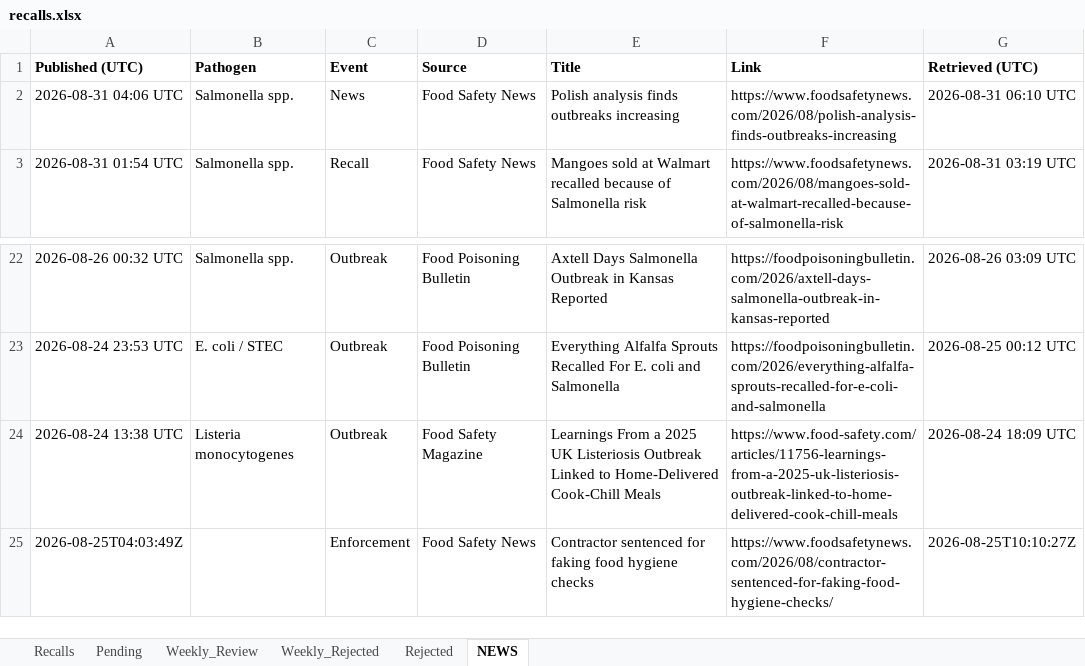
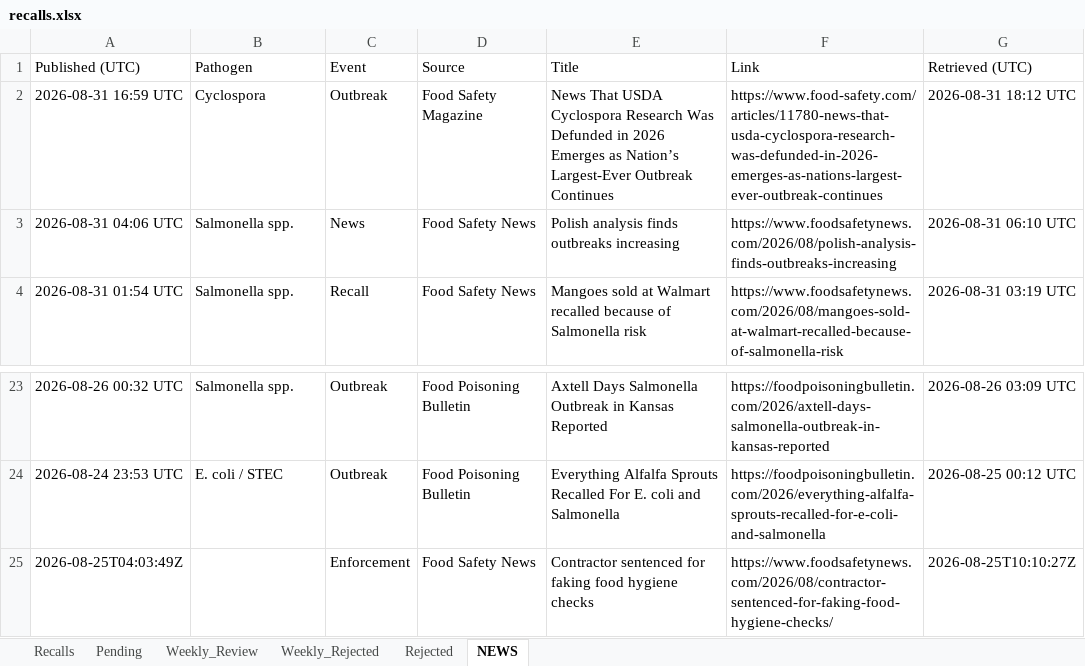
Before and after one commit to gstoforos/Food-Safety-Intelligence-System, an Excel workbook: docs/data/recalls.xlsx, sheet NEWS, drawn as a sheet; only a part is shown, gaps mark what is left out; values as stored, in another font and other column widths than the file's, no borders; removed rows and columns are numbered as before the commit, all else as after; the diff names each change by its address in the sheet, - before the commit and + after, or states it on an @@ line.

Commit message:
auto news update + 7d purge 2026-08-31 21:12 Athens

```diff
--- a/docs/data/recalls.xlsx (sheet NEWS)
+++ b/docs/data/recalls.xlsx (sheet NEWS)
-A1:G1 bold: on
+A1:G1 bold: off
+row 2: 2026-08-31 16:59 UTC | Cyclospora | Outbreak | Food Safety Magazine | News That USDA Cyclospora Research Was Defunded in 2026 Emerges as Nation’s Largest-Ever Outbreak Continues | https://www.food-safety.com/articles/11780-news-that-usda-cyclospora-research-was-defunded-in-2026-emerges-as-nations-largest-ever-outbreak-continues | 2026-08-31 18:12 UTC
-row 24: 2026-08-24 13:38 UTC | Listeria monocytogenes | Outbreak | Food Safety Magazine | Learnings From a 2025 UK Listeriosis Outbreak Linked to Home-Delivered Cook-Chill Meals | https://www.food-safety.com/articles/11756-learnings-from-a-2025-uk-listeriosis-outbreak-linked-to-home-delivered-cook-chill-meals | 2026-08-24 18:09 UTC
```
